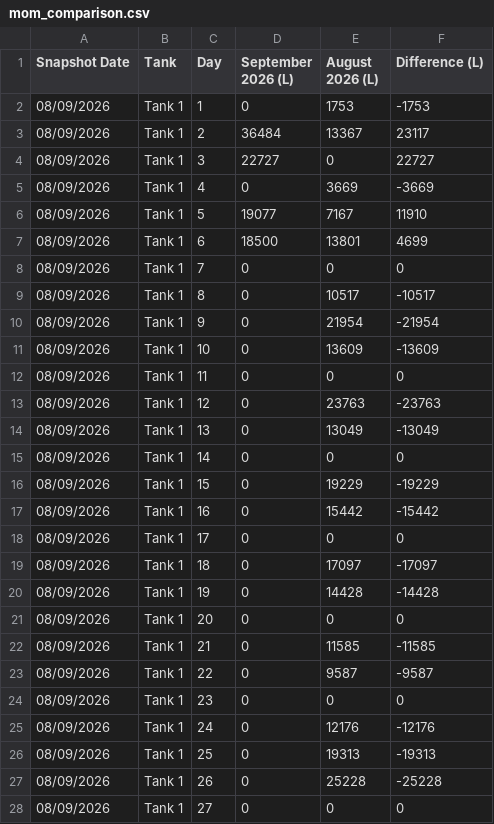
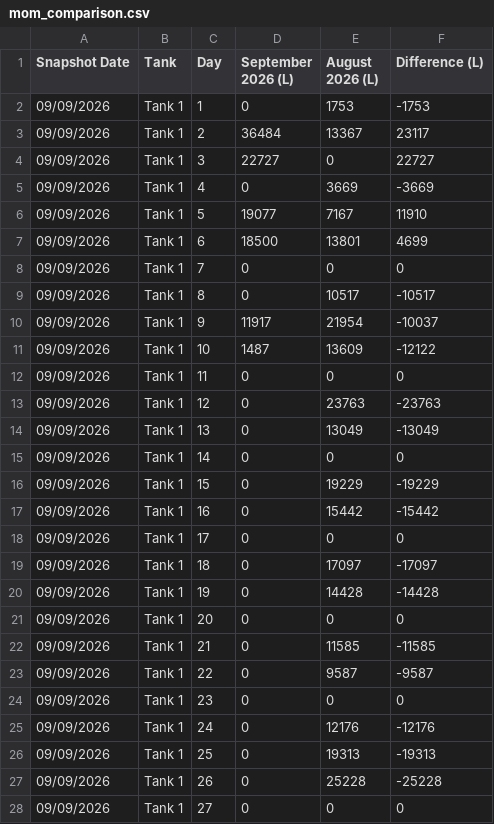
Before and after one commit to neil-noble/NMG, a CSV file: data/mom_comparison.csv, drawn as a sheet; only a part is shown; the diff covers the shown part only.

```diff
--- a/data/mom_comparison.csv
+++ b/data/mom_comparison.csv
@@ -1,28 +1,28 @@
 Snapshot Date,Tank,Day,September 2026 (L),August 2026 (L),Difference (L)
-08/09/2026,Tank 1,1,0,1753,-1753
-08/09/2026,Tank 1,2,36484,13367,23117
-08/09/2026,Tank 1,3,22727,0,22727
-08/09/2026,Tank 1,4,0,3669,-3669
-08/09/2026,Tank 1,5,19077,7167,11910
-08/09/2026,Tank 1,6,18500,13801,4699
-08/09/2026,Tank 1,7,0,0,0
-08/09/2026,Tank 1,8,0,10517,-10517
-08/09/2026,Tank 1,9,0,21954,-21954
-08/09/2026,Tank 1,10,0,13609,-13609
-08/09/2026,Tank 1,11,0,0,0
-08/09/2026,Tank 1,12,0,23763,-23763
-08/09/2026,Tank 1,13,0,13049,-13049
-08/09/2026,Tank 1,14,0,0,0
-08/09/2026,Tank 1,15,0,19229,-19229
-08/09/2026,Tank 1,16,0,15442,-15442
-08/09/2026,Tank 1,17,0,0,0
-08/09/2026,Tank 1,18,0,17097,-17097
-08/09/2026,Tank 1,19,0,14428,-14428
-08/09/2026,Tank 1,20,0,0,0
-08/09/2026,Tank 1,21,0,11585,-11585
-08/09/2026,Tank 1,22,0,9587,-9587
-08/09/2026,Tank 1,23,0,0,0
-08/09/2026,Tank 1,24,0,12176,-12176
-08/09/2026,Tank 1,25,0,19313,-19313
-08/09/2026,Tank 1,26,0,25228,-25228
-08/09/2026,Tank 1,27,0,0,0
+09/09/2026,Tank 1,1,0,1753,-1753
+09/09/2026,Tank 1,2,36484,13367,23117
+09/09/2026,Tank 1,3,22727,0,22727
+09/09/2026,Tank 1,4,0,3669,-3669
+09/09/2026,Tank 1,5,19077,7167,11910
+09/09/2026,Tank 1,6,18500,13801,4699
+09/09/2026,Tank 1,7,0,0,0
+09/09/2026,Tank 1,8,0,10517,-10517
+09/09/2026,Tank 1,9,11917,21954,-10037
+09/09/2026,Tank 1,10,1487,13609,-12122
+09/09/2026,Tank 1,11,0,0,0
+09/09/2026,Tank 1,12,0,23763,-23763
+09/09/2026,Tank 1,13,0,13049,-13049
+09/09/2026,Tank 1,14,0,0,0
+09/09/2026,Tank 1,15,0,19229,-19229
+09/09/2026,Tank 1,16,0,15442,-15442
+09/09/2026,Tank 1,17,0,0,0
+09/09/2026,Tank 1,18,0,17097,-17097
+09/09/2026,Tank 1,19,0,14428,-14428
+09/09/2026,Tank 1,20,0,0,0
+09/09/2026,Tank 1,21,0,11585,-11585
+09/09/2026,Tank 1,22,0,9587,-9587
+09/09/2026,Tank 1,23,0,0,0
+09/09/2026,Tank 1,24,0,12176,-12176
+09/09/2026,Tank 1,25,0,19313,-19313
+09/09/2026,Tank 1,26,0,25228,-25228
+09/09/2026,Tank 1,27,0,0,0
```
Also changed, not shown: 39 edited cells elsewhere in this file, data/daily_usage.csv, data/forecast.csv, 1 other file.
